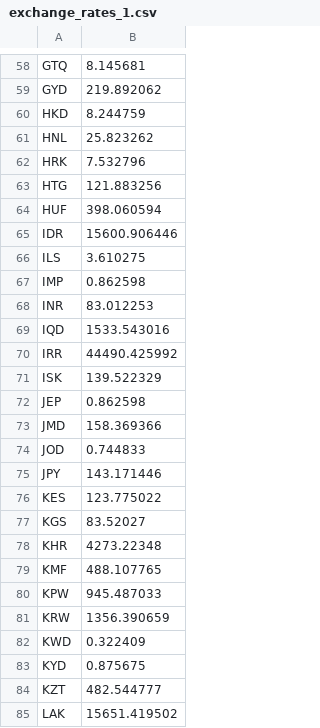
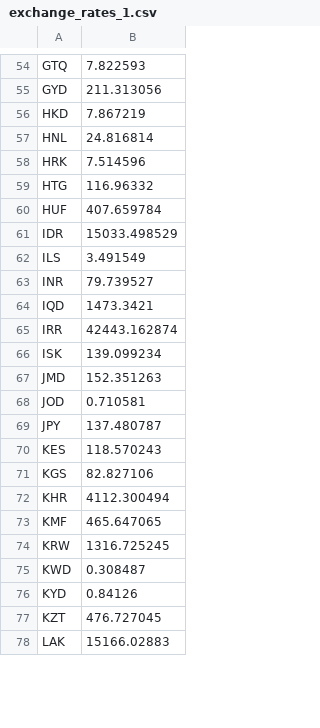
Before and after one commit to fpriotto/financial-analysis, a CSV file: data/exchange_rates_1.csv, drawn as a sheet; only a part is shown, gaps mark what is left out; removed rows and columns are numbered as before the commit, all else as after; the diff covers the shown part only; the diff names each change by its address in the sheet, - before the commit and + after, or states it on an @@ line.

```diff
--- a/data/exchange_rates_1.csv
+++ b/data/exchange_rates_1.csv
-B54: 8.145681
+B54: 7.822593
-B55: 219.892062
+B55: 211.313056
-B56: 8.244759
+B56: 7.867219
-B57: 25.823262
+B57: 24.816814
-B58: 7.532796
+B58: 7.514596
-B59: 121.883256
+B59: 116.96332
-B60: 398.060594
+B60: 407.659784
-B61: 15600.906446
+B61: 15033.498529
-B62: 3.610275
+B62: 3.491549
-row 67: IMP | 0.862598
-B63: 83.012253
+B63: 79.739527
-B64: 1533.543016
+B64: 1473.3421
-B65: 44490.425992
+B65: 42443.162874
-B66: 139.522329
+B66: 139.099234
-row 72: JEP | 0.862598
-B67: 158.369366
+B67: 152.351263
-B68: 0.744833
+B68: 0.710581
-B69: 143.171446
+B69: 137.480787
-B70: 123.775022
+B70: 118.570243
-B71: 83.52027
+B71: 82.827106
-B72: 4273.22348
+B72: 4112.300494
-B73: 488.107765
+B73: 465.647065
-row 80: KPW | 945.487033
-B74: 1356.390659
+B74: 1316.725245
-B75: 0.322409
+B75: 0.308487
-B76: 0.875675
+B76: 0.84126
-B77: 482.544777
+B77: 476.727045
-B78: 15651.419502
+B78: 15166.02883
```
Also changed, not shown: 9 removed rows and 130 edited cells elsewhere in this file, data/transformed_data.csv, 34 other files.
